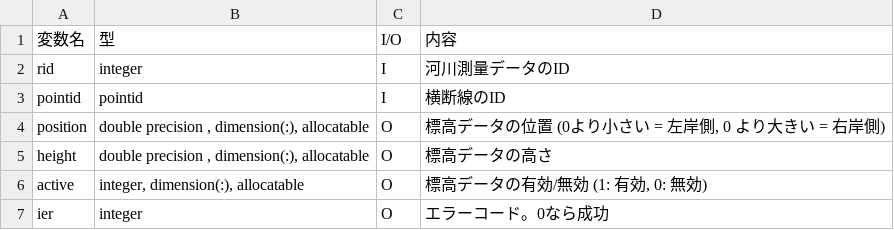
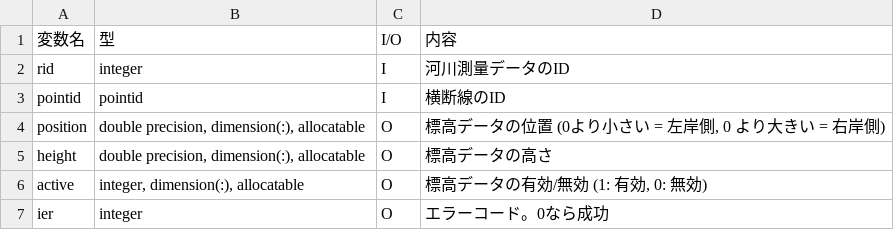
Before and after one commit to scharlton2/solver_dev_manual, a CSV file: source/06/03/iric_geo_riversurvey_read_altitudes_f_args.csv, drawn as a sheet.

```diff
--- a/source/06/03/iric_geo_riversurvey_read_altitudes_f_args.csv
+++ b/source/06/03/iric_geo_riversurvey_read_altitudes_f_args.csv
@@ -3,4 +3,4 @@ rid,integer,I,河川測量データのID
 pointid,pointid,I,横断線のID
-position,"double precision , dimension(:), allocatable",O,"標高データの位置 (0より小さい = 左岸側, 0 より大きい = 右岸側)"
-height,"double precision , dimension(:), allocatable",O,標高データの高さ
+position,"double precision, dimension(:), allocatable",O,"標高データの位置 (0より小さい = 左岸側, 0 より大きい = 右岸側)"
+height,"double precision, dimension(:), allocatable",O,標高データの高さ
 active,"integer, dimension(:), allocatable",O,"標高データの有効/無効 (1: 有効, 0: 無効)"
```
Also changed, not shown: source/06/03/cg_iric_read_sol_integer_f_args.csv, source/06/03/cg_iric_write_sol_integer_f_args.csv, 13 other files.
